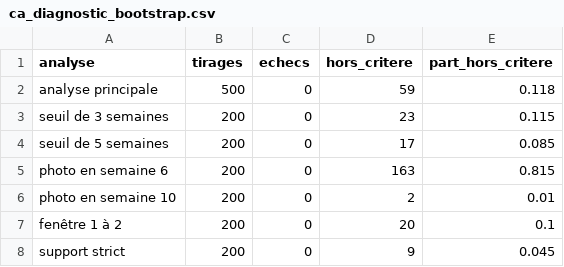
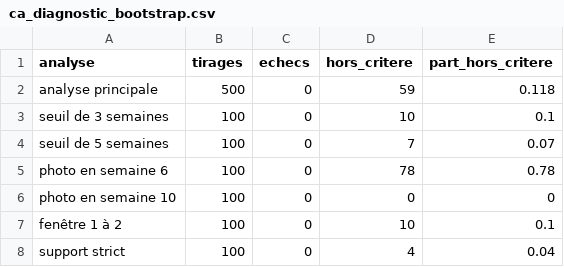
Before and after one commit to saliou489/horizon-decrochage-tutorat, a CSV file: data/processed/resultats/ca_diagnostic_bootstrap.csv, drawn as a sheet.

```diff
--- a/data/processed/resultats/ca_diagnostic_bootstrap.csv
+++ b/data/processed/resultats/ca_diagnostic_bootstrap.csv
@@ -2,7 +2,7 @@ analyse,tirages,echecs,hors_critere,part_hors_critere
 analyse principale,500,0,59,0.118
-seuil de 3 semaines,200,0,23,0.115
-seuil de 5 semaines,200,0,17,0.085
-photo en semaine 6,200,0,163,0.815
-photo en semaine 10,200,0,2,0.01
-fenêtre 1 à 2,200,0,20,0.1
-support strict,200,0,9,0.045
+seuil de 3 semaines,100,0,10,0.1
+seuil de 5 semaines,100,0,7,0.07
+photo en semaine 6,100,0,78,0.78
+photo en semaine 10,100,0,0,0
+fenêtre 1 à 2,100,0,10,0.1
+support strict,100,0,4,0.04
```
Also changed, not shown: data/processed/resultats/ca_sensibilite.csv, 4 other files.
